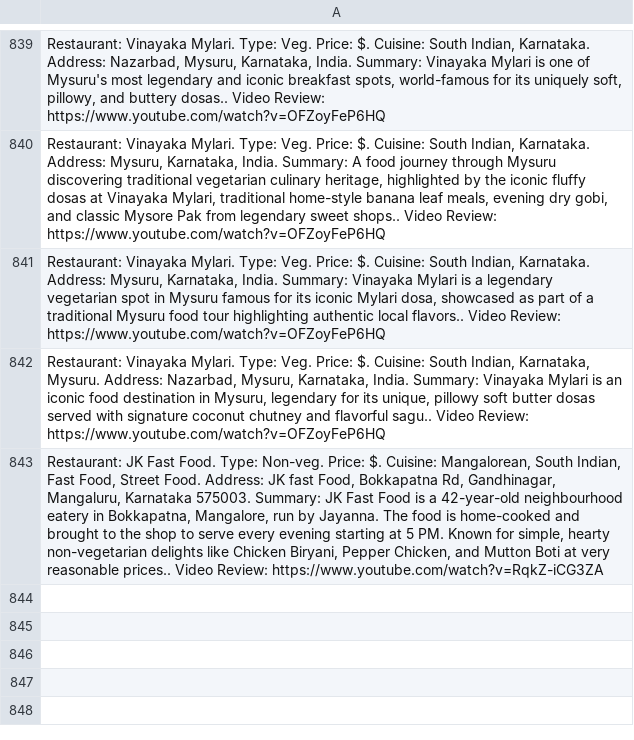
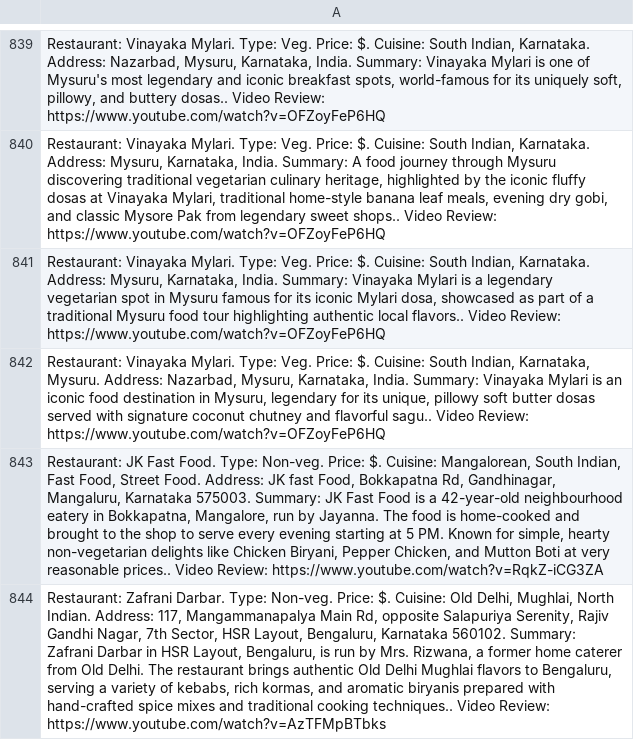
Before and after one commit to harikrishnad1997/YouTube-Scarpper-Map, a CSV file: app/list2.csv, drawn as a sheet; only a part is shown, gaps mark what is left out; the diff names each change by its address in the sheet, - before the commit and + after, or states it on an @@ line.

```diff
--- a/app/list2.csv
+++ b/app/list2.csv
+row 844: Restaurant: Zafrani Darbar. Type: Non-veg. Price: $. Cuisine: Old Delhi, Mughlai, North Indian. Address: 117, Mangammanapalya Main Rd, opposite Salapuriya Serenity, Rajiv Gandhi Nagar, 7th Sector, HSR Layout, Bengaluru, Karnataka 560102. Summary: Zafrani Darbar in HSR Layout, Bengaluru, is run by Mrs. Rizwana, a former home caterer from Old Delhi. The restaurant brings authentic Old Delhi Mughlai flavors to Bengaluru, serving a variety of kebabs, rich kormas, and aromatic biryanis prepared with hand-crafted spice mixes and traditional cooking techniques.. Video Review: https://www.youtube.com/watch?v=AzTFMpBTbks
```
Also changed, not shown: extracted_lat_long.csv, 6 other files.
